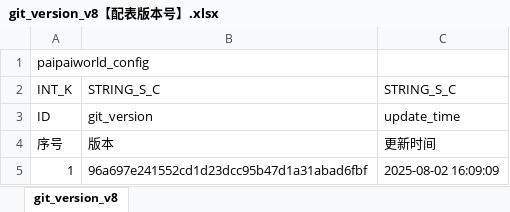
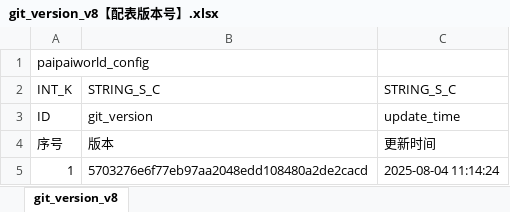
Before and after one commit to chensusu123/myfirsthub, an Excel workbook: servers/maze_main_server/conf.d/data/git_version_v8【配表版本号】.xlsx, sheet git_version_v8, drawn as a sheet; values as stored, in another font and other column widths than the file's, no borders; the diff names each change by its address in the sheet, - before the commit and + after, or states it on an @@ line.

```diff
--- a/servers/maze_main_server/conf.d/data/git_version_v8【配表版本号】.xlsx (sheet git_version_v8)
+++ b/servers/maze_main_server/conf.d/data/git_version_v8【配表版本号】.xlsx (sheet git_version_v8)
-B5: 96a697e241552cd1d23dcc95b47d1a31abad6fbf
+B5: 5703276e6f77eb97aa2048edd108480a2de2cacd
-C5: 2025-08-02 16:09:09
+C5: 2025-08-04 11:14:24
```
Also changed, not shown: servers/maze_main_server/conf.d/data/doll_map_puzzle_new_v8【人偶-地图数据-新解谜】.xlsx, 1 other file.
